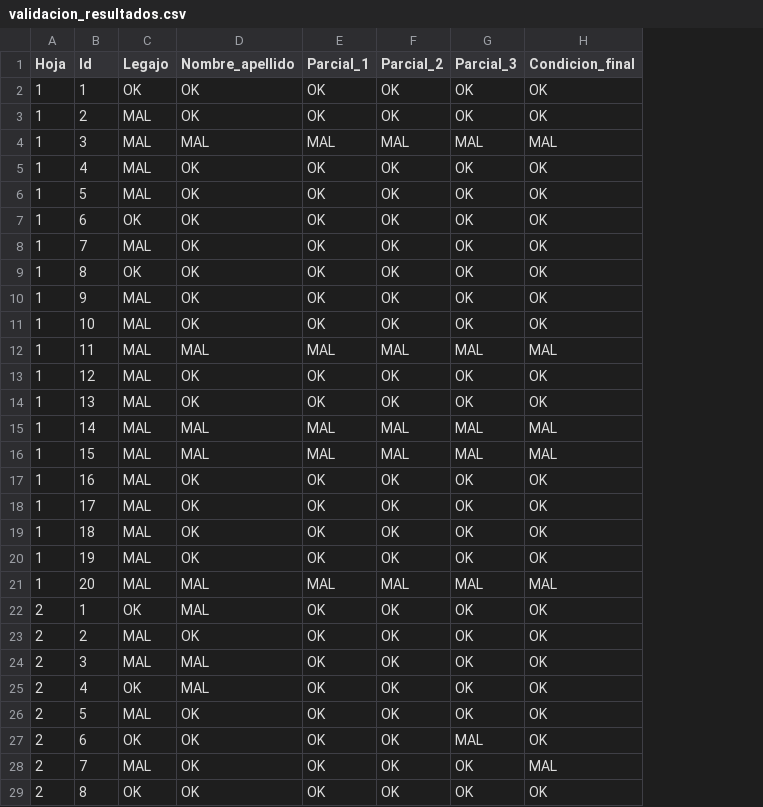
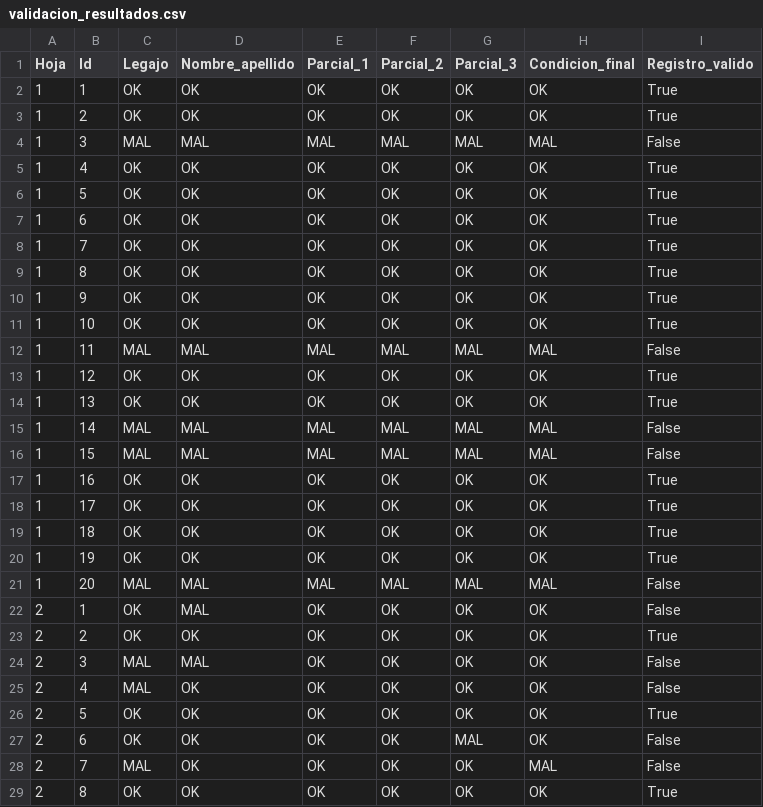
Before and after one commit to david-ibaceta/TUIA_PDI_TP1_2026_C2_outl, a CSV file: TP1/outputs/validacion_resultados.csv, drawn as a sheet; only a part is shown; the diff covers the shown part only; the diff names each change by its address in the sheet, - before the commit and + after, or states it on an @@ line.

Commit message:
Cambio nombres y elimino informacion vieja. Actualizo detalles de forma. Ahora detecta bien los campos porque estaba usando los archivos png equivocados

```diff
--- a/TP1/outputs/validacion_resultados.csv
+++ b/TP1/outputs/validacion_resultados.csv
+column I (Registro_valido), rows 2-29: True | True | False | True | True | True | True | True | True | True | False | True | True | False | False | True | True | True | True | False | False | True | False | False | True | False | False | True
-C3 (Legajo): MAL
+C3 (Legajo): OK
-C5:C6 (Legajo): MAL
+C5:C6 (Legajo): OK
-C8 (Legajo): MAL
+C8 (Legajo): OK
-C10:C11 (Legajo): MAL
+C10:C11 (Legajo): OK
-C13:C14 (Legajo): MAL
+C13:C14 (Legajo): OK
-C17:C20 (Legajo): MAL
+C17:C20 (Legajo): OK
-C23 (Legajo): MAL
+C23 (Legajo): OK
-C25 (Legajo): OK
+C25 (Legajo): MAL
-D25 (Nombre_apellido): MAL
+D25 (Nombre_apellido): OK
-C26 (Legajo): MAL
+C26 (Legajo): OK
```
Also changed, not shown: 33 edited cells elsewhere in this file, 17 other files.
